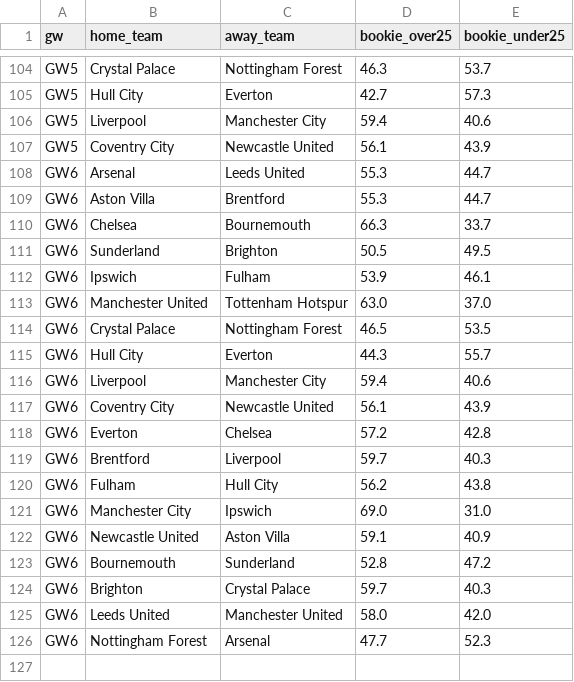
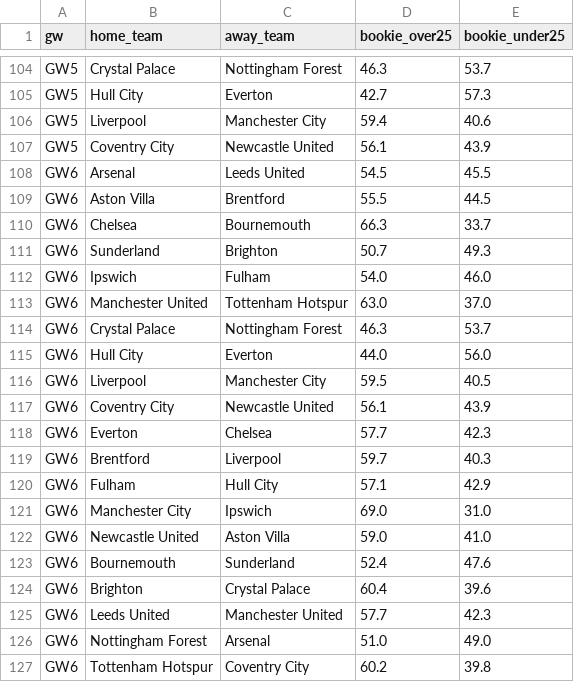
Before and after one commit to jackmaher08/FiveStat, a CSV file: data/tables/bookie_ou_by_gw.csv, drawn as a sheet; only a part is shown, gaps mark what is left out.

```diff
--- a/data/tables/bookie_ou_by_gw.csv
+++ b/data/tables/bookie_ou_by_gw.csv
@@ -107,20 +107,21 @@ GW5,Liverpool,Manchester City,59.4,40.6
 GW5,Coventry City,Newcastle United,56.1,43.9
-GW6,Arsenal,Leeds United,55.3,44.7
-GW6,Aston Villa,Brentford,55.3,44.7
+GW6,Arsenal,Leeds United,54.5,45.5
+GW6,Aston Villa,Brentford,55.5,44.5
 GW6,Chelsea,Bournemouth,66.3,33.7
-GW6,Sunderland,Brighton,50.5,49.5
-GW6,Ipswich,Fulham,53.9,46.1
+GW6,Sunderland,Brighton,50.7,49.3
+GW6,Ipswich,Fulham,54.0,46.0
 GW6,Manchester United,Tottenham Hotspur,63.0,37.0
-GW6,Crystal Palace,Nottingham Forest,46.5,53.5
-GW6,Hull City,Everton,44.3,55.7
-GW6,Liverpool,Manchester City,59.4,40.6
+GW6,Crystal Palace,Nottingham Forest,46.3,53.7
+GW6,Hull City,Everton,44.0,56.0
+GW6,Liverpool,Manchester City,59.5,40.5
 GW6,Coventry City,Newcastle United,56.1,43.9
-GW6,Everton,Chelsea,57.2,42.8
+GW6,Everton,Chelsea,57.7,42.3
 GW6,Brentford,Liverpool,59.7,40.3
-GW6,Fulham,Hull City,56.2,43.8
+GW6,Fulham,Hull City,57.1,42.9
 GW6,Manchester City,Ipswich,69.0,31.0
-GW6,Newcastle United,Aston Villa,59.1,40.9
-GW6,Bournemouth,Sunderland,52.8,47.2
-GW6,Brighton,Crystal Palace,59.7,40.3
-GW6,Leeds United,Manchester United,58.0,42.0
-GW6,Nottingham Forest,Arsenal,47.7,52.3
+GW6,Newcastle United,Aston Villa,59.0,41.0
+GW6,Bournemouth,Sunderland,52.4,47.6
+GW6,Brighton,Crystal Palace,60.4,39.6
+GW6,Leeds United,Manchester United,57.7,42.3
+GW6,Nottingham Forest,Arsenal,51.0,49.0
+GW6,Tottenham Hotspur,Coventry City,60.2,39.8
```
Also changed, not shown: data/tables/bookie_win_by_gw.csv, data/tables/fixture_data.csv, 3 other files.
